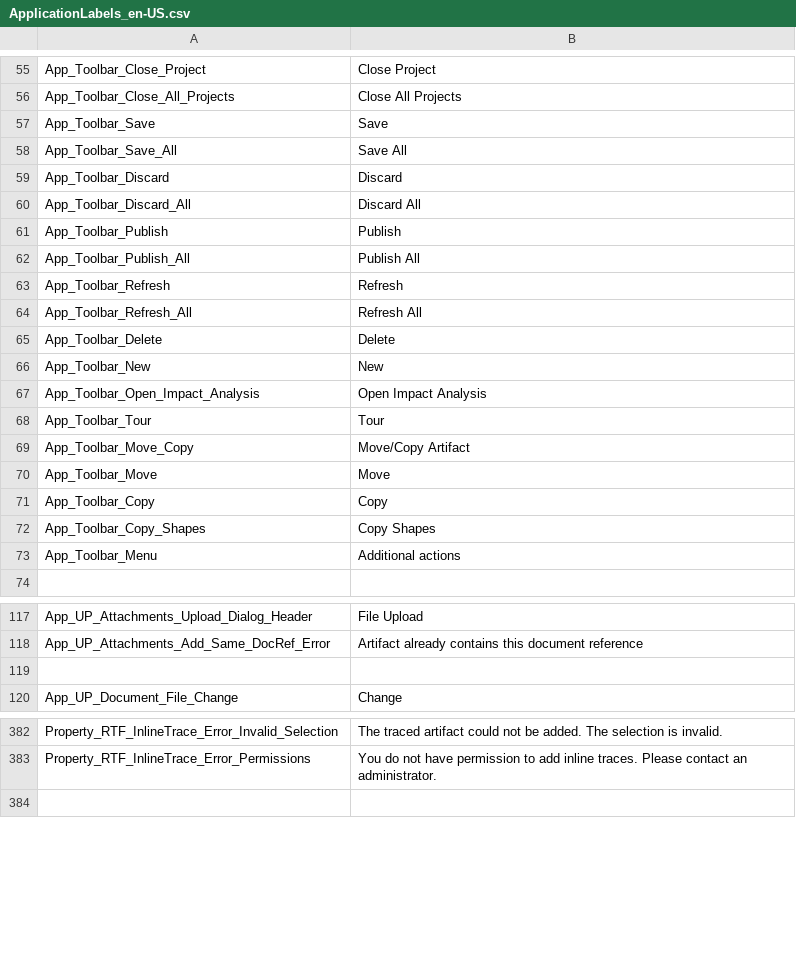
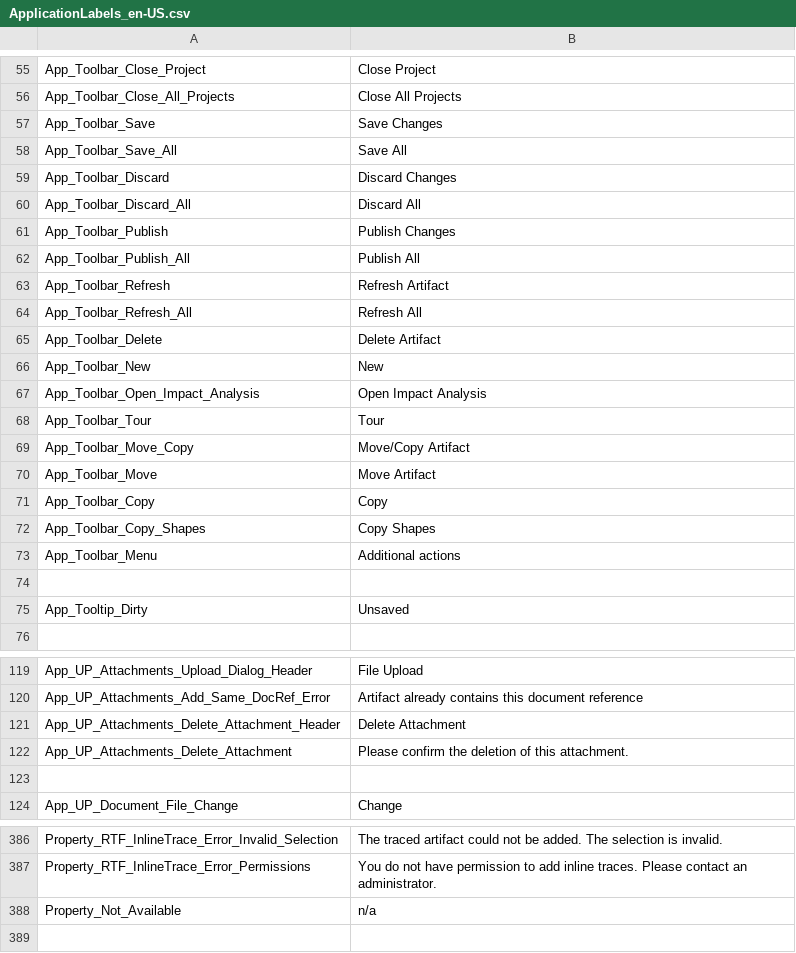
Before and after one commit to ogolikhin/blueprint, a CSV file: svc/db/AdminStorage/Data/ApplicationLabels_en-US.csv, drawn as a sheet; only a part is shown, gaps mark what is left out; the diff covers the shown part only.

```diff
--- a/svc/db/AdminStorage/Data/ApplicationLabels_en-US.csv
+++ b/svc/db/AdminStorage/Data/ApplicationLabels_en-US.csv
@@ -56,11 +56,11 @@ App_Toolbar_Close_Project,"Close Project"
 App_Toolbar_Close_All_Projects,"Close All Projects"
-App_Toolbar_Save,"Save"
+App_Toolbar_Save,"Save Changes"
 App_Toolbar_Save_All,"Save All"
-App_Toolbar_Discard,"Discard"
+App_Toolbar_Discard,"Discard Changes"
 App_Toolbar_Discard_All,"Discard All"
-App_Toolbar_Publish,"Publish"
+App_Toolbar_Publish,"Publish Changes"
 App_Toolbar_Publish_All,"Publish All"
-App_Toolbar_Refresh,"Refresh"
+App_Toolbar_Refresh,"Refresh Artifact"
 App_Toolbar_Refresh_All,"Refresh All"
-App_Toolbar_Delete,"Delete"
+App_Toolbar_Delete,"Delete Artifact"
 App_Toolbar_New,"New"
@@ -69,3 +69,3 @@ App_Toolbar_Tour,"Tour"
 App_Toolbar_Move_Copy,"Move/Copy Artifact"
-App_Toolbar_Move,"Move"
+App_Toolbar_Move,"Move Artifact"
 App_Toolbar_Copy,"Copy"
@@ -73,2 +73,4 @@ App_Toolbar_Copy_Shapes, "Copy Shapes"
 App_Toolbar_Menu,"Additional actions"
+
+App_Tooltip_Dirty, "Unsaved"
 
@@ -118,2 +120,4 @@ App_UP_Attachments_Upload_Dialog_Header,"File Upload"
 App_UP_Attachments_Add_Same_DocRef_Error, "Artifact already contains this document reference"
+App_UP_Attachments_Delete_Attachment_Header, "Delete Attachment"
+App_UP_Attachments_Delete_Attachment, "Please confirm the deletion of this attachment."
 
@@ -383,2 +387,3 @@ Property_RTF_InlineTrace_Error_Invalid_Selection,"The traced artifact could not
 Property_RTF_InlineTrace_Error_Permissions,"You do not have permission to add inline traces. Please contact an administrator."
+Property_Not_Available, "n/a"
 
```
Also changed, not shown: 1 added row and 2 edited cells elsewhere in this file, 21 other files.
